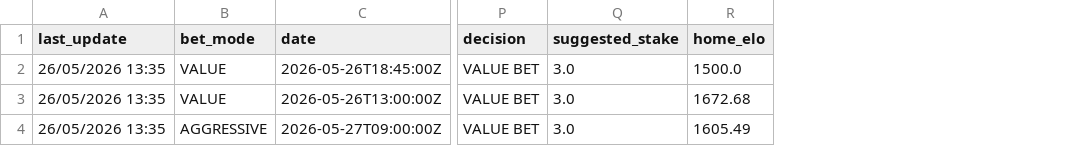
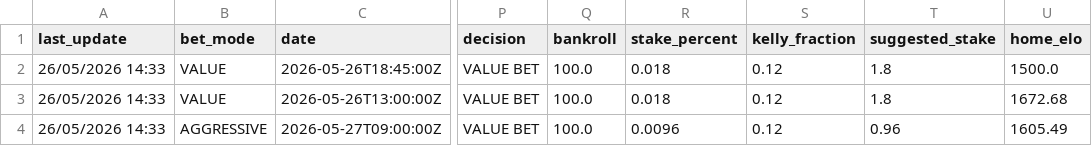
Before and after one commit to lazered543/ParisSportifs_IA_Ultime, a CSV file: data/predictions/predictions_today.csv, drawn as a sheet; only a part is shown, gaps mark what is left out; addresses are those after the commit; the diff names each change by its address in the sheet, - before the commit and + after, or states it on an @@ line.

```diff
--- a/data/predictions/predictions_today.csv
+++ b/data/predictions/predictions_today.csv
+column Q (bankroll), rows 2-4: all 100.0
+column R (stake_percent), rows 2-4: 0.018 | 0.018 | 0.0096
+column S (kelly_fraction), rows 2-4: all 0.12
-A2:A4 (last_update): 26/05/2026 13:35
+A2:A4 (last_update): 26/05/2026 14:33
-T2:T3 (suggested_stake): 3.0
+T2:T3 (suggested_stake): 1.8
-T4 (suggested_stake): 3.0
+T4 (suggested_stake): 0.96
```
Also changed, not shown: data/predictions/value_bets_today.csv, tracking_results.csv, 2 other files.
